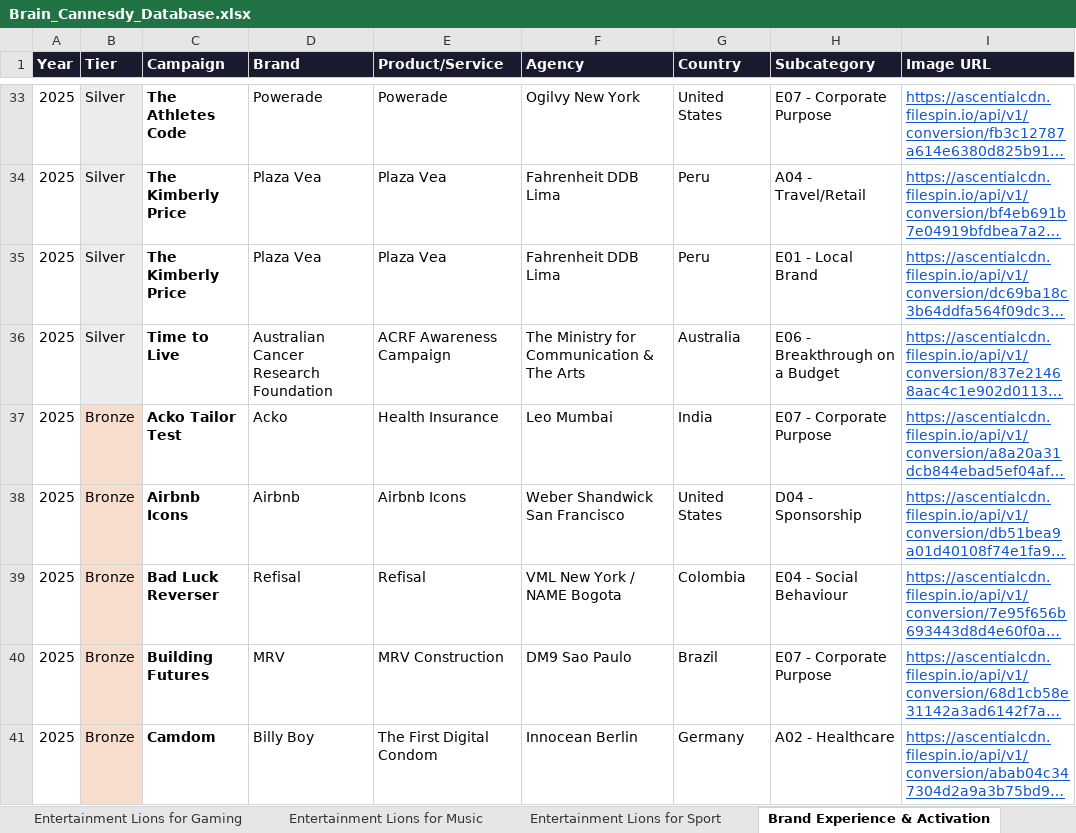
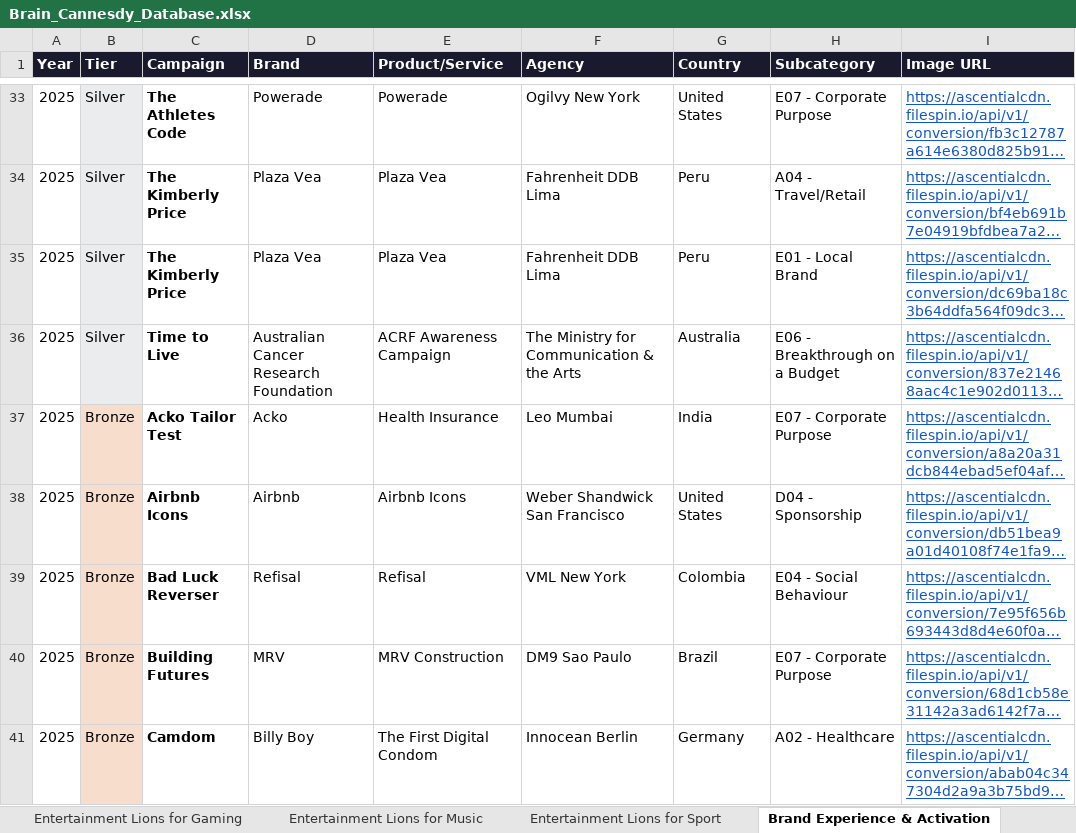
Before and after one commit to fantasybrands/brain-cannesdy, an Excel workbook: Brain_Cannesdy_Database.xlsx, sheet Brand Experience & Activation, drawn as a sheet; only a part is shown, gaps mark what is left out; long unchanged cells end in …; values as stored, in another font and other column widths than the file's, no borders; the diff covers the shown part only; the diff names each change by its address in the sheet, - before the commit and + after, or states it on an @@ line.

```diff
--- a/Brain_Cannesdy_Database.xlsx (sheet Brand Experience & Activation)
+++ b/Brain_Cannesdy_Database.xlsx (sheet Brand Experience & Activation)
-F36 (Agency): The Ministry for Communication & The Arts
+F36 (Agency): The Ministry for Communication & the Arts
-F39 (Agency): VML New York / NAME Bogota
+F39 (Agency): VML New York
```
Also changed, not shown: 9 edited cells elsewhere in this sheet, sheet Print & Publishing, sheet Social & Creator, sheet Outdoor, sheet Entertainment, sheet Creative B2B, sheet Digital Craft, 17 more sheets, 1 other file.
